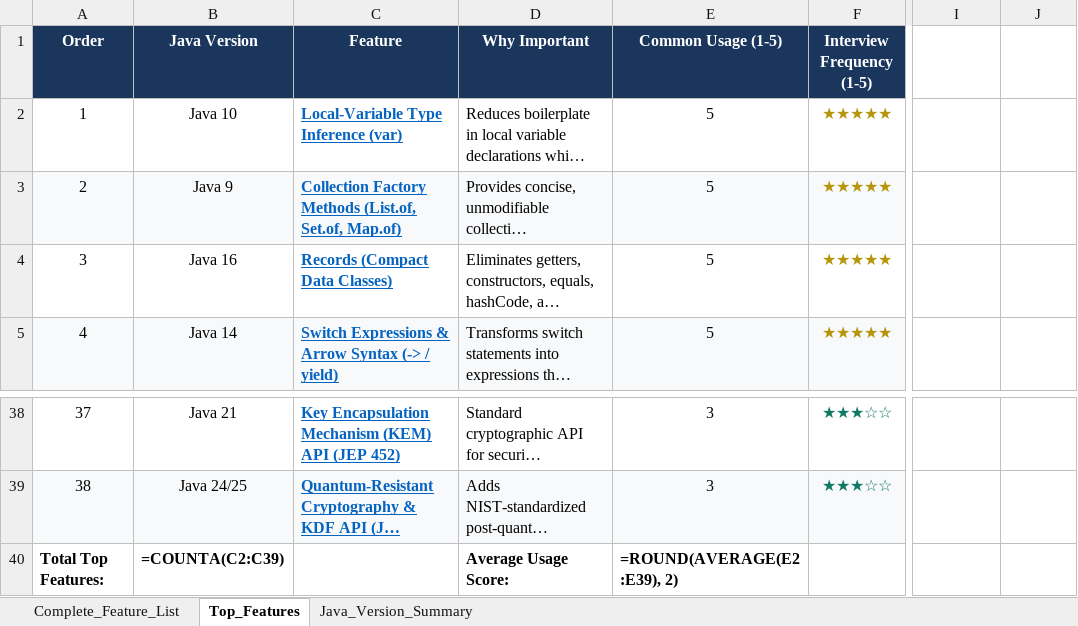
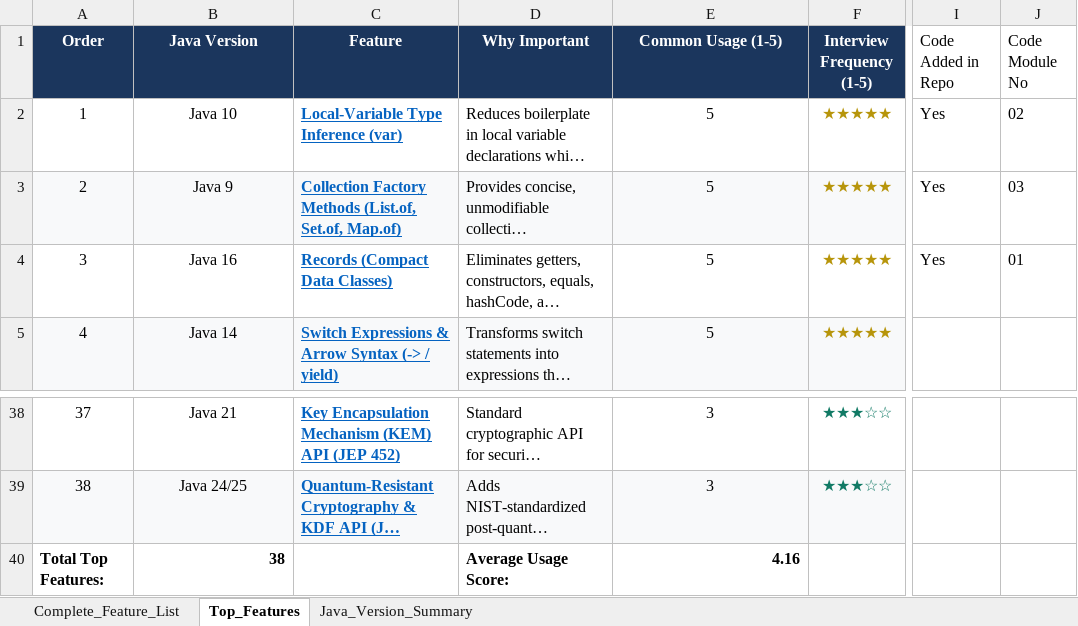
Before and after one commit to javawithyogesh/java-migration-labs, an Excel workbook: docs/roadmap/Java_Upgrade_Roadmap_8_to_25.xlsx, sheet Top_Features, drawn as a sheet; only a part is shown, gaps mark what is left out; long unchanged cells end in …; values as stored, in another font and other column widths than the file's, no borders; formulas without a stored value are shown as written; the diff names each change by its address in the sheet, - before the commit and + after, or states it on an @@ line.

Commit message:
updated roadmap excel

```diff
--- a/docs/roadmap/Java_Upgrade_Roadmap_8_to_25.xlsx (sheet Top_Features)
+++ b/docs/roadmap/Java_Upgrade_Roadmap_8_to_25.xlsx (sheet Top_Features)
-I1: (empty)
+I1: Code Added in Repo
-J1: (empty)
+J1: Code Module No
-I2:I4 (Code Added in Repo): (empty)
+I2:I4 (Code Added in Repo): Yes
-J2 (Code Module No): (empty)
+J2 (Code Module No): 02
-J3 (Code Module No): (empty)
+J3 (Code Module No): 03
-J4 (Code Module No): (empty)
+J4 (Code Module No): 01
-B40 (Java Version): =COUNTA(C2:C39)
+B40 (Java Version): 38
-E40 (Common Usage (1-5)): =ROUND(AVERAGE(E2:E39), 2)
+E40 (Common Usage (1-5)): 4.16
```
Also changed, not shown: sheet Java_Version_Summary, sheet Complete_Feature_List.
